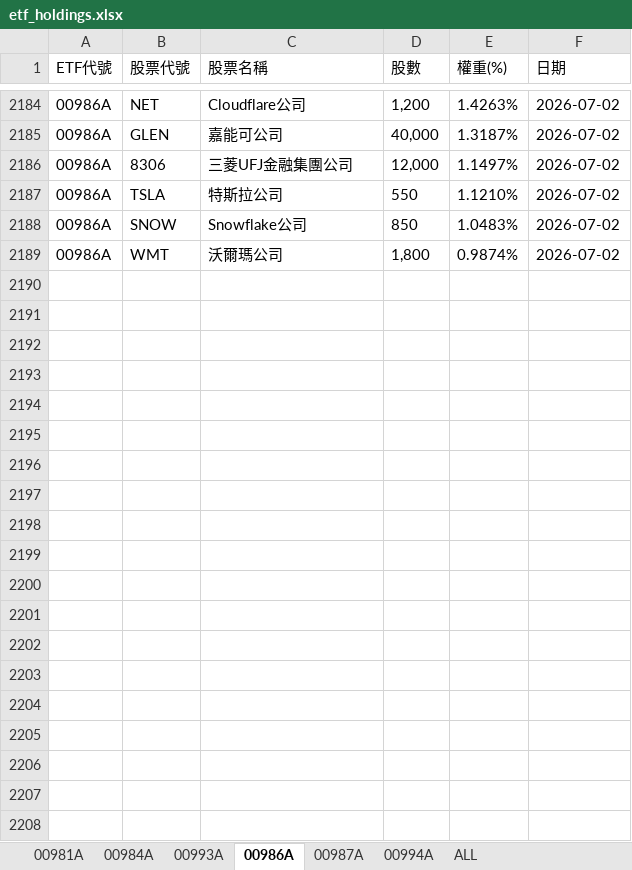
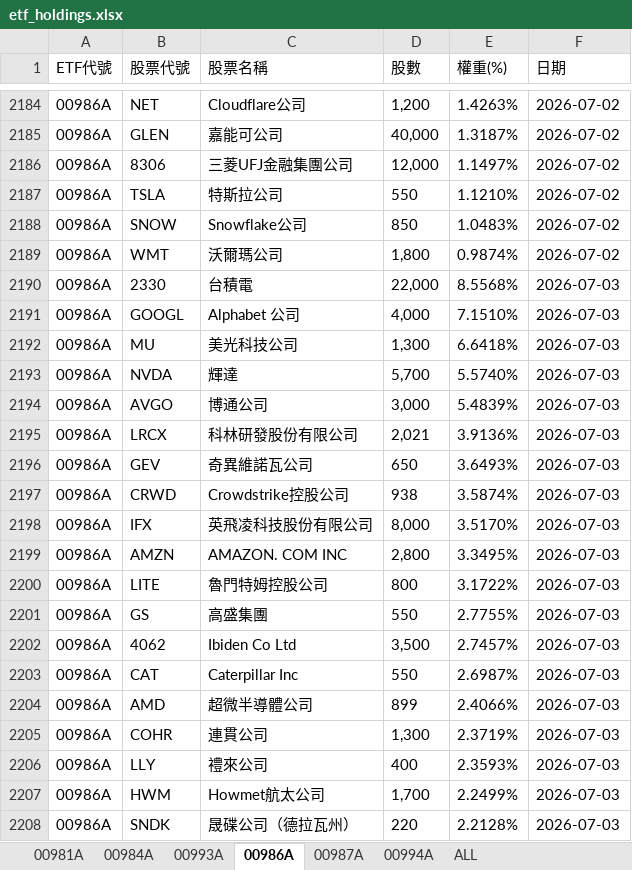
Before and after one commit to Terry-usdc/etf-auto-update, an Excel workbook: etf_holdings.xlsx, sheet 00986A, drawn as a sheet; only a part is shown, gaps mark what is left out; values as stored, in another font and other column widths than the file's, no borders; the diff covers the shown part only; the diff names each change by its address in the sheet, - before the commit and + after, or states it on an @@ line.

```diff
--- a/etf_holdings.xlsx (sheet 00986A)
+++ b/etf_holdings.xlsx (sheet 00986A)
+row 2190: 00986A | 2330 | 台積電 | 22,000 | 8.5568% | 2026-07-03
+row 2191: 00986A | GOOGL | Alphabet 公司 | 4,000 | 7.1510% | 2026-07-03
+row 2192: 00986A | MU | 美光科技公司 | 1,300 | 6.6418% | 2026-07-03
+row 2193: 00986A | NVDA | 輝達 | 5,700 | 5.5740% | 2026-07-03
+row 2194: 00986A | AVGO | 博通公司 | 3,000 | 5.4839% | 2026-07-03
+row 2195: 00986A | LRCX | 科林研發股份有限公司 | 2,021 | 3.9136% | 2026-07-03
+row 2196: 00986A | GEV | 奇異維諾瓦公司 | 650 | 3.6493% | 2026-07-03
+row 2197: 00986A | CRWD | Crowdstrike控股公司 | 938 | 3.5874% | 2026-07-03
+row 2198: 00986A | IFX | 英飛凌科技股份有限公司 | 8,000 | 3.5170% | 2026-07-03
+row 2199: 00986A | AMZN | AMAZON. COM INC | 2,800 | 3.3495% | 2026-07-03
+row 2200: 00986A | LITE | 魯門特姆控股公司 | 800 | 3.1722% | 2026-07-03
+row 2201: 00986A | GS | 高盛集團 | 550 | 2.7755% | 2026-07-03
+row 2202: 00986A | 4062 | Ibiden Co Ltd | 3,500 | 2.7457% | 2026-07-03
+row 2203: 00986A | CAT | Caterpillar Inc | 550 | 2.6987% | 2026-07-03
+row 2204: 00986A | AMD | 超微半導體公司 | 899 | 2.4066% | 2026-07-03
+row 2205: 00986A | COHR | 連貫公司 | 1,300 | 2.3719% | 2026-07-03
+row 2206: 00986A | LLY | 禮來公司 | 400 | 2.3593% | 2026-07-03
+row 2207: 00986A | HWM | Howmet航太公司 | 1,700 | 2.2499% | 2026-07-03
+row 2208: 00986A | SNDK | 晟碟公司（德拉瓦州） | 220 | 2.2128% | 2026-07-03
```
Also changed, not shown: 13 added rows elsewhere in this sheet, sheet ALL, sheet 00981A, sheet 00994A.
